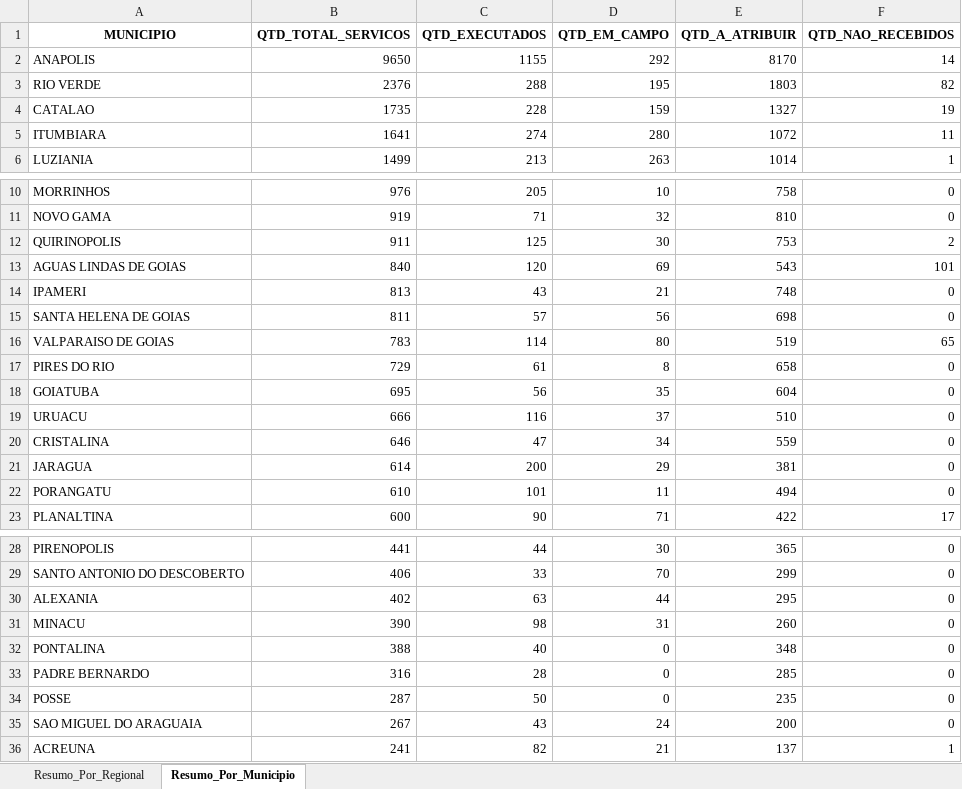
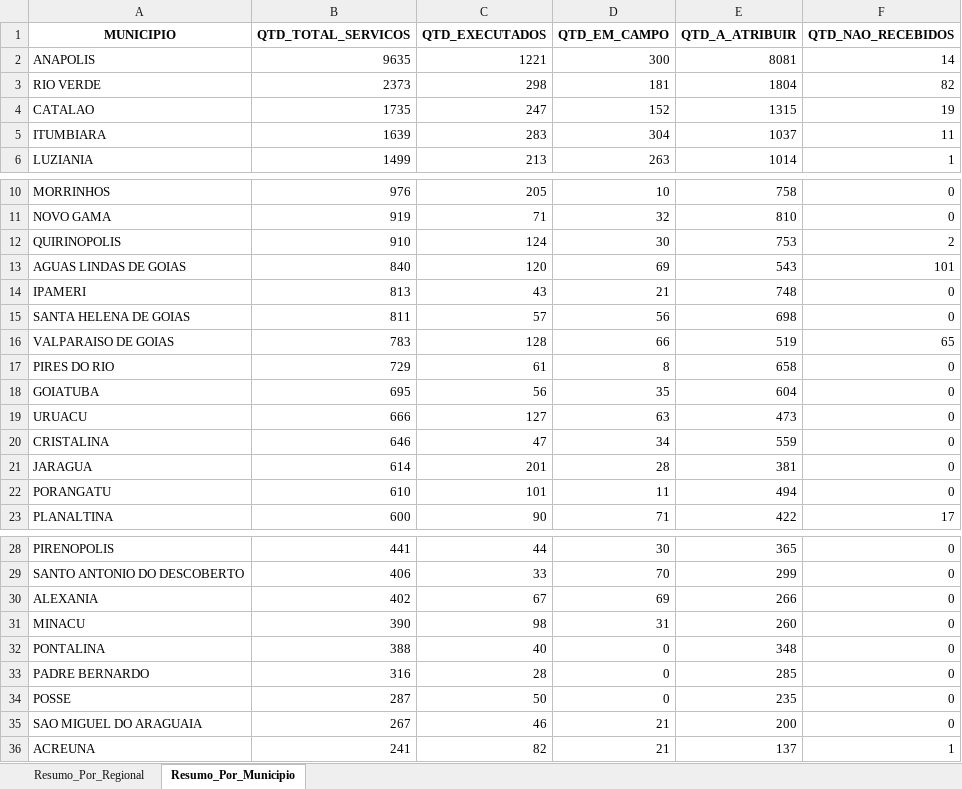
Before and after one commit to Pliniomr20/Busca-Ativa, an Excel workbook: resumo_busca_ativa_consolidado.xlsx, sheet Resumo_Por_Municipio, drawn as a sheet; only a part is shown, gaps mark what is left out; values as stored, in another font and other column widths than the file's, no borders; the diff covers the shown part only; the diff names each change by its address in the sheet, - before the commit and + after, or states it on an @@ line.

```diff
--- a/resumo_busca_ativa_consolidado.xlsx (sheet Resumo_Por_Municipio)
+++ b/resumo_busca_ativa_consolidado.xlsx (sheet Resumo_Por_Municipio)
-B2 (QTD_TOTAL_SERVICOS): 9650
+B2 (QTD_TOTAL_SERVICOS): 9635
-C2 (QTD_EXECUTADOS): 1155
+C2 (QTD_EXECUTADOS): 1221
-D2 (QTD_EM_CAMPO): 292
+D2 (QTD_EM_CAMPO): 300
-E2 (QTD_A_ATRIBUIR): 8170
+E2 (QTD_A_ATRIBUIR): 8081
-B3 (QTD_TOTAL_SERVICOS): 2376
+B3 (QTD_TOTAL_SERVICOS): 2373
-C3 (QTD_EXECUTADOS): 288
+C3 (QTD_EXECUTADOS): 298
-D3 (QTD_EM_CAMPO): 195
+D3 (QTD_EM_CAMPO): 181
-E3 (QTD_A_ATRIBUIR): 1803
+E3 (QTD_A_ATRIBUIR): 1804
-C4 (QTD_EXECUTADOS): 228
+C4 (QTD_EXECUTADOS): 247
-D4 (QTD_EM_CAMPO): 159
+D4 (QTD_EM_CAMPO): 152
-E4 (QTD_A_ATRIBUIR): 1327
+E4 (QTD_A_ATRIBUIR): 1315
-B5 (QTD_TOTAL_SERVICOS): 1641
+B5 (QTD_TOTAL_SERVICOS): 1639
-C5 (QTD_EXECUTADOS): 274
+C5 (QTD_EXECUTADOS): 283
-D5 (QTD_EM_CAMPO): 280
+D5 (QTD_EM_CAMPO): 304
-E5 (QTD_A_ATRIBUIR): 1072
+E5 (QTD_A_ATRIBUIR): 1037
-B12 (QTD_TOTAL_SERVICOS): 911
+B12 (QTD_TOTAL_SERVICOS): 910
-C12 (QTD_EXECUTADOS): 125
+C12 (QTD_EXECUTADOS): 124
-C16 (QTD_EXECUTADOS): 114
+C16 (QTD_EXECUTADOS): 128
-D16 (QTD_EM_CAMPO): 80
+D16 (QTD_EM_CAMPO): 66
-C19 (QTD_EXECUTADOS): 116
+C19 (QTD_EXECUTADOS): 127
-D19 (QTD_EM_CAMPO): 37
+D19 (QTD_EM_CAMPO): 63
-E19 (QTD_A_ATRIBUIR): 510
+E19 (QTD_A_ATRIBUIR): 473
-C21 (QTD_EXECUTADOS): 200
+C21 (QTD_EXECUTADOS): 201
-D21 (QTD_EM_CAMPO): 29
+D21 (QTD_EM_CAMPO): 28
-C30 (QTD_EXECUTADOS): 63
+C30 (QTD_EXECUTADOS): 67
-D30 (QTD_EM_CAMPO): 44
+D30 (QTD_EM_CAMPO): 69
-E30 (QTD_A_ATRIBUIR): 295
+E30 (QTD_A_ATRIBUIR): 266
-C35 (QTD_EXECUTADOS): 43
+C35 (QTD_EXECUTADOS): 46
-D35 (QTD_EM_CAMPO): 24
+D35 (QTD_EM_CAMPO): 21
```
Also changed, not shown: 4 edited cells elsewhere in this sheet, sheet Resumo_Por_Regional, 1 other file.
